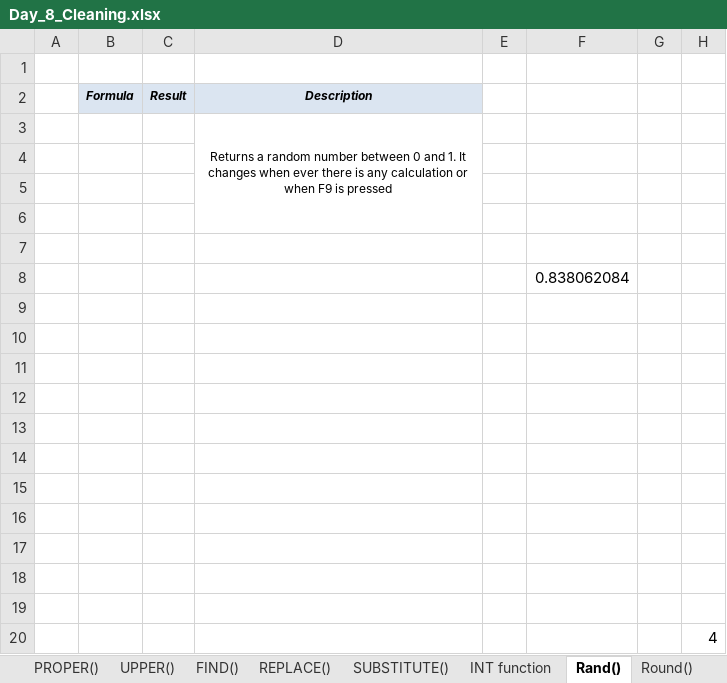
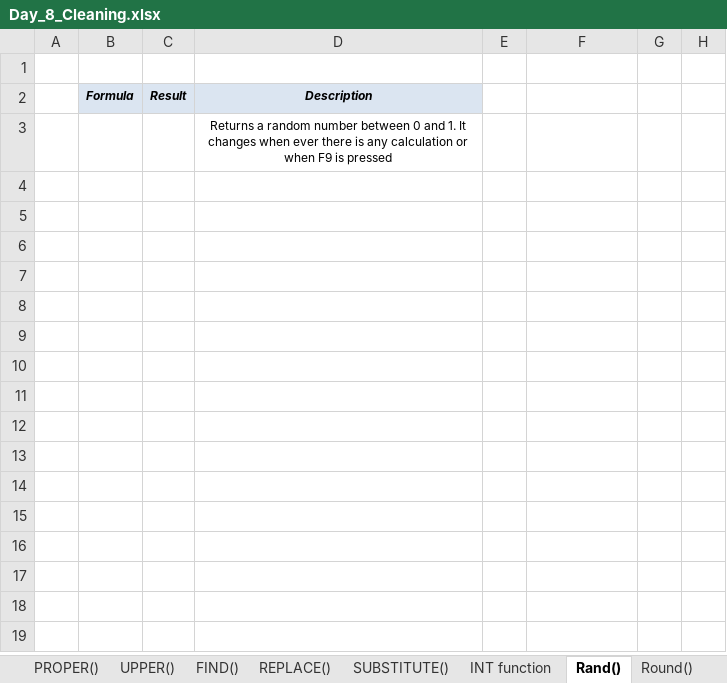
Before and after one commit to starlordali4444/Acciojob-Excel, an Excel workbook: Batch/15/Curriculum/Day_8_Cleaning.xlsx, sheet Rand(), drawn as a sheet; values as stored, in another font and other column widths than the file's, no borders; charts and pictures not drawn; the diff names each change by its address in the sheet, - before the commit and + after, or states it on an @@ line.

```diff
--- a/Batch/15/Curriculum/Day_8_Cleaning.xlsx (sheet Rand())
+++ b/Batch/15/Curriculum/Day_8_Cleaning.xlsx (sheet Rand())
-D3:D6 merged
-row 4: (empty)
-row 5: (empty)
-row 6: (empty)
-row 7: (empty)
-row 8:  |  |  |  |  | 0.838062084
-row 9: (empty)
-row 10: (empty)
-row 11: (empty)
-row 12: (empty)
-row 13: (empty)
-row 14: (empty)
-row 15: (empty)
-row 16: (empty)
-row 17: (empty)
-row 18: (empty)
-row 19: (empty)
-row 20:  |  |  |  |  |  |  | 4
```
Also changed, not shown: sheet INT function, sheet REPLACE(), sheet RIGHT(), sheet LOWER, sheet FIND(), sheet LEFT(), 2 more sheets, charts or pictures, Batch/15/Curriculum/Day_5_Lookup.xlsx, Batch/15/Curriculum/Day_6_Charts.xlsx, 13 other files.
